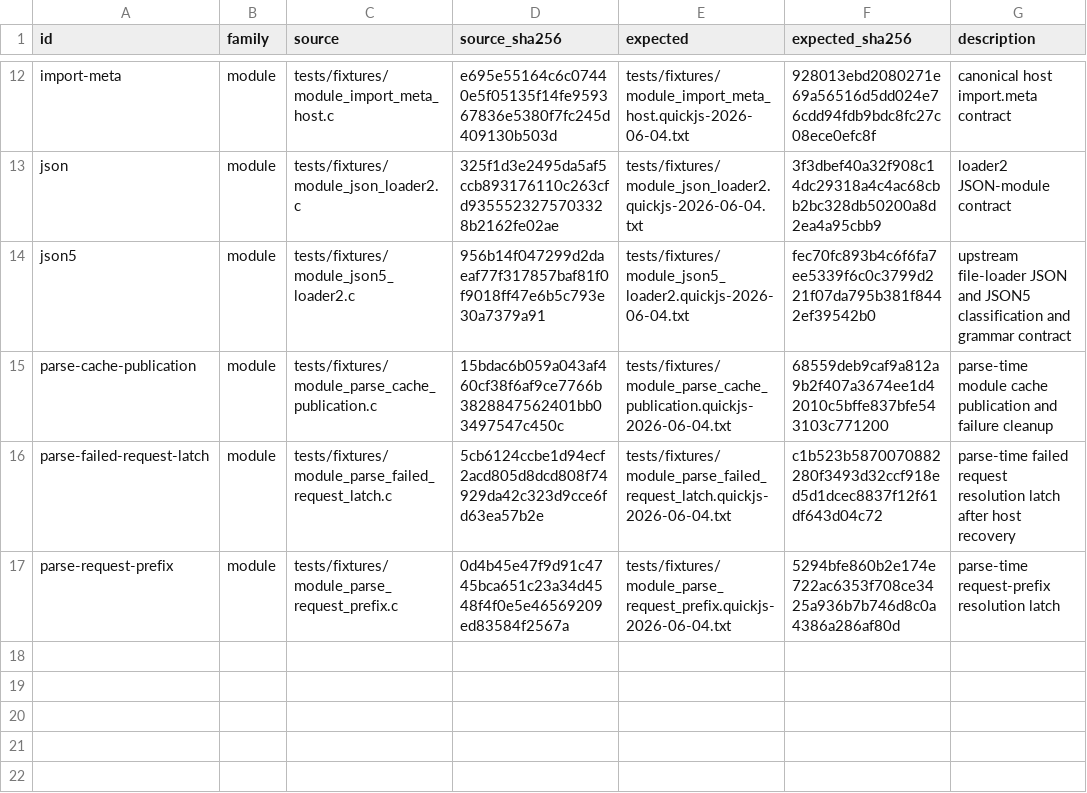
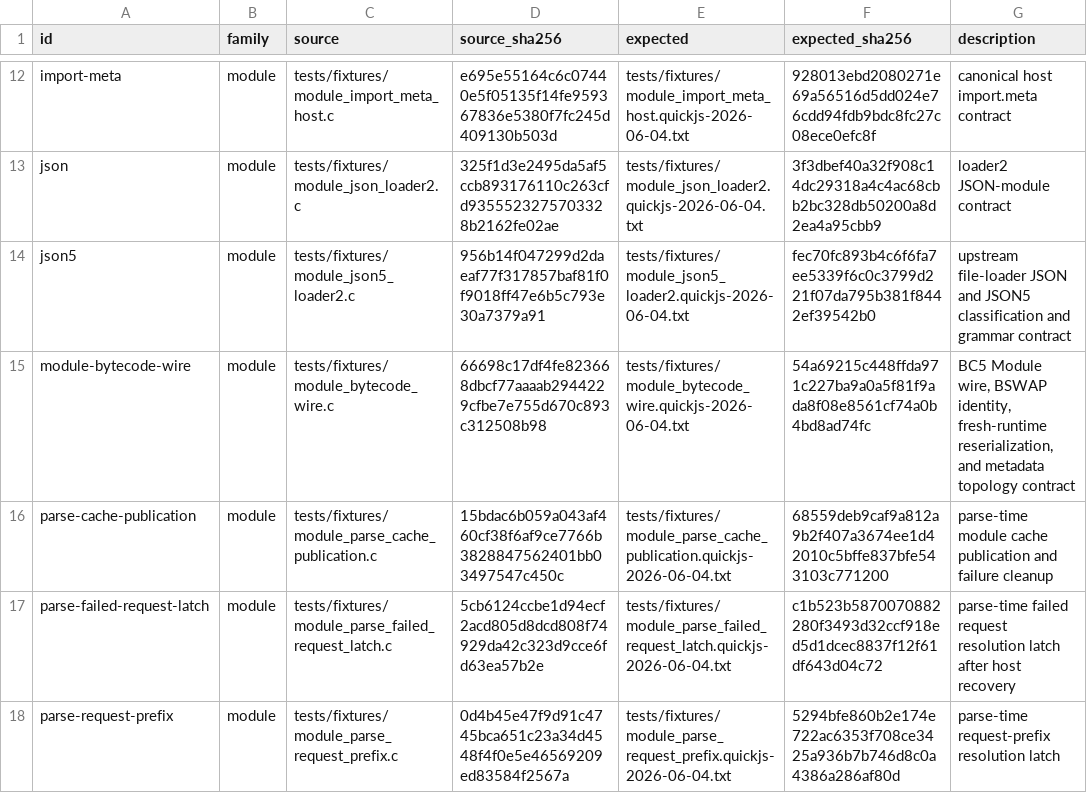
Before and after one commit to pocket-stack/quickjs-oxide, a TSV file: dev-support/quickjs-c-oracles.tsv, drawn as a sheet; only a part is shown, gaps mark what is left out; the diff names each change by its address in the sheet, - before the commit and + after, or states it on an @@ line.

Commit message:
test(binary-object): pin QuickJS module images

```diff
--- a/dev-support/quickjs-c-oracles.tsv
+++ b/dev-support/quickjs-c-oracles.tsv
+row 15: module-bytecode-wire | module | tests/fixtures/module_bytecode_wire.c | 66698c17df4fe823668dbcf77aaaab2944229cfbe7e755d670c893c312508b98 | tests/fixtures/module_bytecode_wire.quickjs-2026-06-04.txt | 54a69215c448ffda971c227ba9a0a5f81f9ada8f08e8561cf74a0b4bd8ad74fc | BC5 Module wire, BSWAP identity, fresh-runtime reserialization, and metadata topology contract
```
Also changed, not shown: 4 other files.
